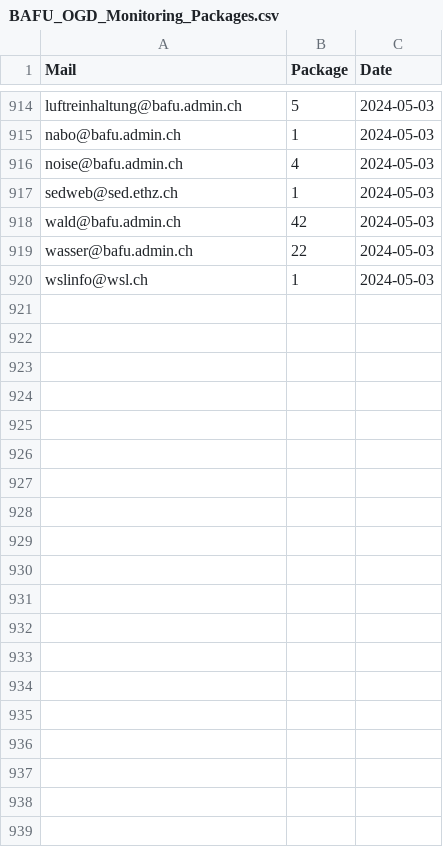
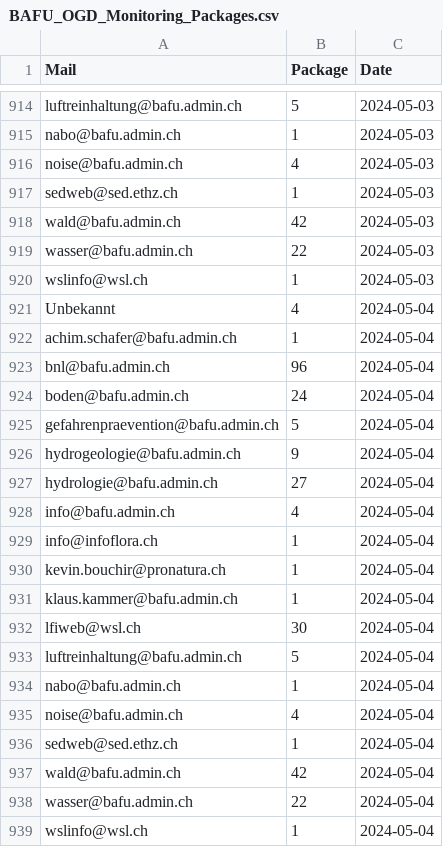
Before and after one commit to nrohrbach/OGD_Monitoring_BAFU, a CSV file: data/BAFU_OGD_Monitoring_Packages.csv, drawn as a sheet; only a part is shown, gaps mark what is left out.

```diff
--- a/data/BAFU_OGD_Monitoring_Packages.csv
+++ b/data/BAFU_OGD_Monitoring_Packages.csv
@@ -920 +920,20 @@ wasser@bafu.admin.ch,22,2024-05-03
 wslinfo@wsl.ch,1,2024-05-03
+Unbekannt,4,2024-05-04
+achim.schafer@bafu.admin.ch,1,2024-05-04
+bnl@bafu.admin.ch,96,2024-05-04
+boden@bafu.admin.ch,24,2024-05-04
+gefahrenpraevention@bafu.admin.ch,5,2024-05-04
+hydrogeologie@bafu.admin.ch,9,2024-05-04
+hydrologie@bafu.admin.ch,27,2024-05-04
+info@bafu.admin.ch,4,2024-05-04
+info@infoflora.ch,1,2024-05-04
+kevin.bouchir@pronatura.ch,1,2024-05-04
+klaus.kammer@bafu.admin.ch,1,2024-05-04
+lfiweb@wsl.ch,30,2024-05-04
+luftreinhaltung@bafu.admin.ch,5,2024-05-04
+nabo@bafu.admin.ch,1,2024-05-04
+noise@bafu.admin.ch,4,2024-05-04
+sedweb@sed.ethz.ch,1,2024-05-04
+wald@bafu.admin.ch,42,2024-05-04
+wasser@bafu.admin.ch,22,2024-05-04
+wslinfo@wsl.ch,1,2024-05-04
```
Also changed, not shown: data/BAFU_OGD_Monitoring_Datasets.csv, data/BAFU_OGD_Monitoring_Formats.csv, 4 other files.
